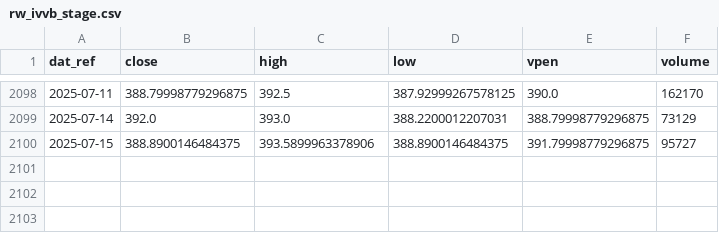
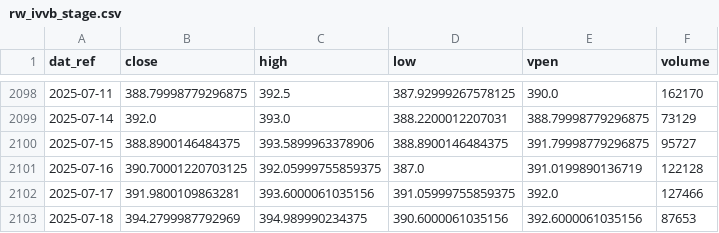
Before and after one commit to diogojacomini/ismb-app, a CSV file: factory/data/sandbox/rw_ivvb_stage.csv, drawn as a sheet; only a part is shown, gaps mark what is left out.

```diff
--- a/factory/data/sandbox/rw_ivvb_stage.csv
+++ b/factory/data/sandbox/rw_ivvb_stage.csv
@@ -2100 +2100,4 @@ dat_ref,close,high,low,vpen,volume
 2025-07-15,388.8900146484375,393.5899963378906,388.8900146484375,391.79998779296875,95727
+2025-07-16,390.70001220703125,392.05999755859375,387.0,391.0199890136719,122128
+2025-07-17,391.9800109863281,393.6000061035156,391.05999755859375,392.0,127466
+2025-07-18,394.2799987792969,394.989990234375,390.6000061035156,392.6000061035156,87653
```
Also changed, not shown: factory/data/sandbox/indicador_atividade_mercado.csv, factory/data/sandbox/indicador_retorno_mercado.csv, 16 other files.
